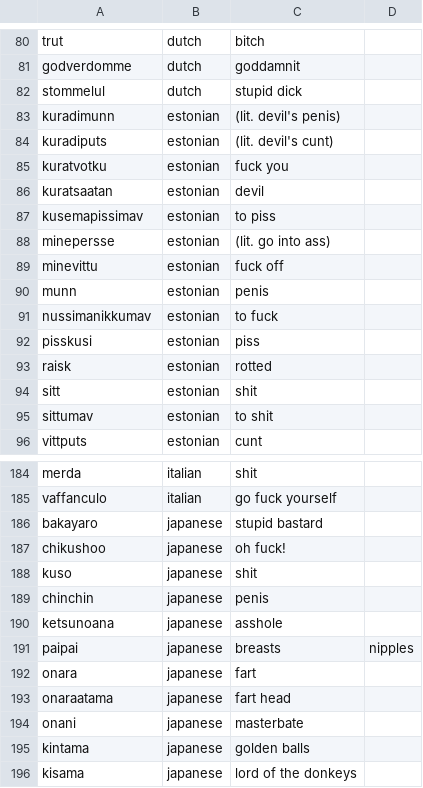
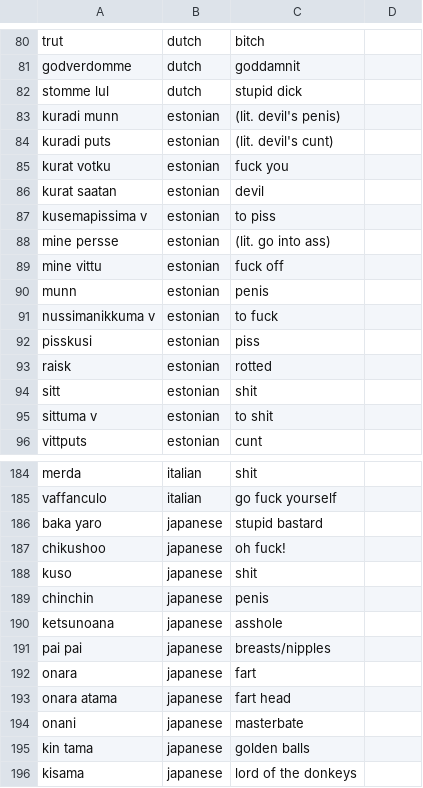
Before and after one commit to JohnVidler/BadName, a CSV file: data/swears.csv, drawn as a sheet; only a part is shown, gaps mark what is left out; the diff covers the shown part only.

```diff
--- a/data/swears.csv
+++ b/data/swears.csv
@@ -81,12 +81,12 @@ trut,dutch,bitch
 godverdomme,dutch,goddamnit
-stommelul,dutch,stupid dick
-kuradimunn,estonian,(lit. devil's penis)
-kuradiputs,estonian,(lit. devil's cunt)
-kuratvotku,estonian,fuck you
-kuratsaatan,estonian,devil
-kusemapissimav,estonian,to piss
-minepersse,estonian,(lit. go into ass)
-minevittu,estonian,fuck off
+stomme lul,dutch,stupid dick
+kuradi munn,estonian,(lit. devil's penis)
+kuradi puts,estonian,(lit. devil's cunt)
+kurat votku,estonian,fuck you
+kurat saatan,estonian,devil
+kusemapissima v,estonian,to piss
+mine persse,estonian,(lit. go into ass)
+mine vittu,estonian,fuck off
 munn,estonian,penis
-nussimanikkumav,estonian,to fuck
+nussimanikkuma v,estonian,to fuck
 pisskusi,estonian,piss
@@ -94,3 +94,3 @@ raisk,estonian,rotted
 sitt,estonian,shit
-sittumav,estonian,to shit
+sittuma v,estonian,to shit
 vittputs,estonian,cunt
@@ -185,3 +185,3 @@ merda,italian,shit
 vaffanculo,italian,go fuck yourself
-bakayaro,japanese,stupid bastard
+baka yaro,japanese,stupid bastard
 chikushoo,japanese,oh fuck!
@@ -190,7 +190,7 @@ chinchin,japanese,penis
 ketsunoana,japanese,asshole
-paipai,japanese,breasts, nipples
+pai pai,japanese,breasts/nipples
 onara,japanese,fart
-onaraatama,japanese,fart head
+onara atama,japanese,fart head
 onani,japanese,masterbate
-kintama,japanese,golden balls
+kin tama,japanese,golden balls
 kisama,japanese,lord of the donkeys
```
Also changed, not shown: 72 edited cells elsewhere in this file.
